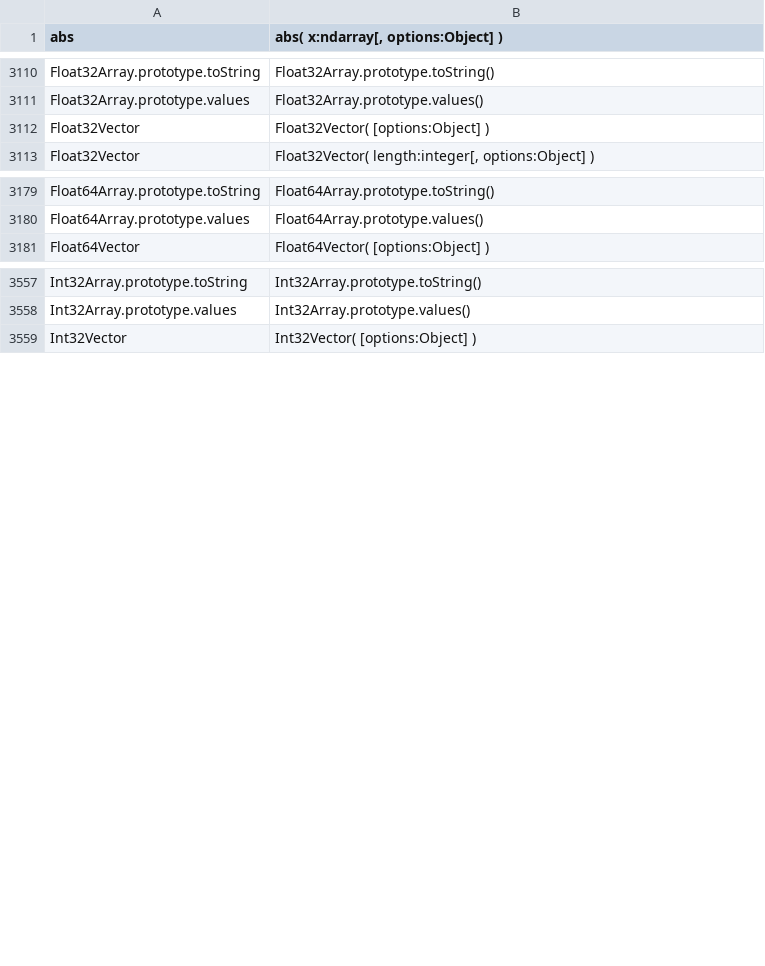
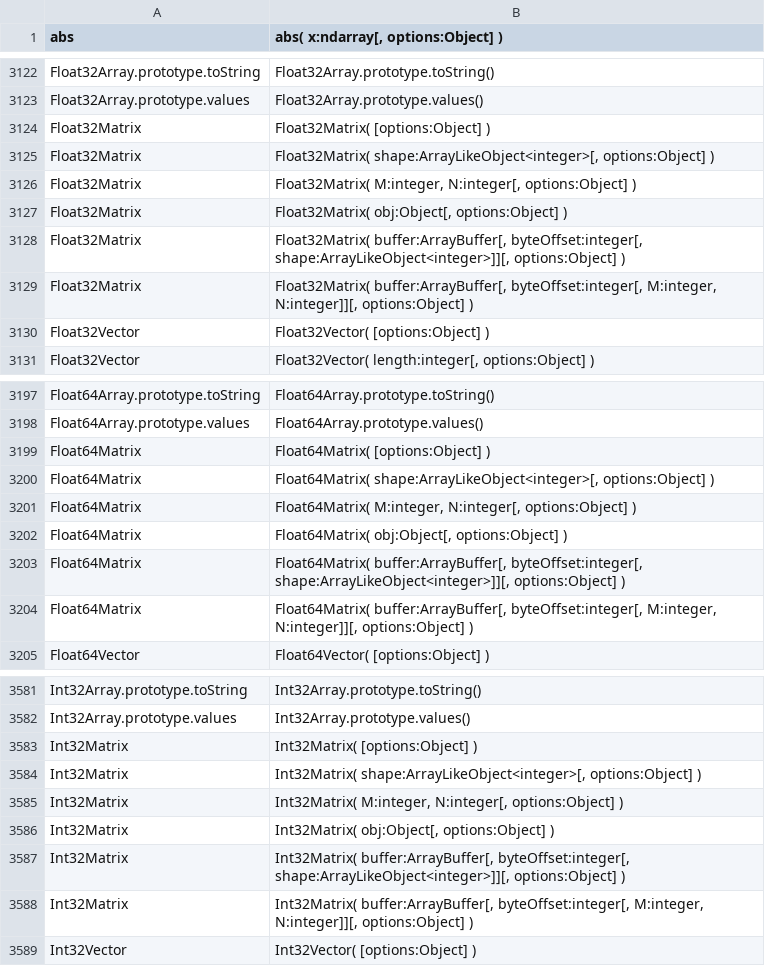
Before and after one commit to stdlib-js/repl-typed-signature, a CSV file: data/data.csv, drawn as a sheet; only a part is shown, gaps mark what is left out; the diff covers the shown part only.

```diff
--- a/data/data.csv
+++ b/data/data.csv
@@ -3111,2 +3123,8 @@ Float32Array.prototype.toString,"Float32Array.prototype.toString()"
 Float32Array.prototype.values,"Float32Array.prototype.values()"
+Float32Matrix,"Float32Matrix( [options:Object] )"
+Float32Matrix,"Float32Matrix( shape:ArrayLikeObject<integer>[, options:Object] )"
+Float32Matrix,"Float32Matrix( M:integer, N:integer[, options:Object] )"
+Float32Matrix,"Float32Matrix( obj:Object[, options:Object] )"
+Float32Matrix,"Float32Matrix( buffer:ArrayBuffer[, byteOffset:integer[, shape:ArrayLikeObject<integer>]][, options:Object] )"
+Float32Matrix,"Float32Matrix( buffer:ArrayBuffer[, byteOffset:integer[, M:integer, N:integer]][, options:Object] )"
 Float32Vector,"Float32Vector( [options:Object] )"
@@ -3180,2 +3198,8 @@ Float64Array.prototype.toString,"Float64Array.prototype.toString()"
 Float64Array.prototype.values,"Float64Array.prototype.values()"
+Float64Matrix,"Float64Matrix( [options:Object] )"
+Float64Matrix,"Float64Matrix( shape:ArrayLikeObject<integer>[, options:Object] )"
+Float64Matrix,"Float64Matrix( M:integer, N:integer[, options:Object] )"
+Float64Matrix,"Float64Matrix( obj:Object[, options:Object] )"
+Float64Matrix,"Float64Matrix( buffer:ArrayBuffer[, byteOffset:integer[, shape:ArrayLikeObject<integer>]][, options:Object] )"
+Float64Matrix,"Float64Matrix( buffer:ArrayBuffer[, byteOffset:integer[, M:integer, N:integer]][, options:Object] )"
 Float64Vector,"Float64Vector( [options:Object] )"
@@ -3558,2 +3582,8 @@ Int32Array.prototype.toString,"Int32Array.prototype.toString()"
 Int32Array.prototype.values,"Int32Array.prototype.values()"
+Int32Matrix,"Int32Matrix( [options:Object] )"
+Int32Matrix,"Int32Matrix( shape:ArrayLikeObject<integer>[, options:Object] )"
+Int32Matrix,"Int32Matrix( M:integer, N:integer[, options:Object] )"
+Int32Matrix,"Int32Matrix( obj:Object[, options:Object] )"
+Int32Matrix,"Int32Matrix( buffer:ArrayBuffer[, byteOffset:integer[, shape:ArrayLikeObject<integer>]][, options:Object] )"
+Int32Matrix,"Int32Matrix( buffer:ArrayBuffer[, byteOffset:integer[, M:integer, N:integer]][, options:Object] )"
 Int32Vector,"Int32Vector( [options:Object] )"
```
Also changed, not shown: 19 added rows and 5 edited cells elsewhere in this file, 4 other files.
